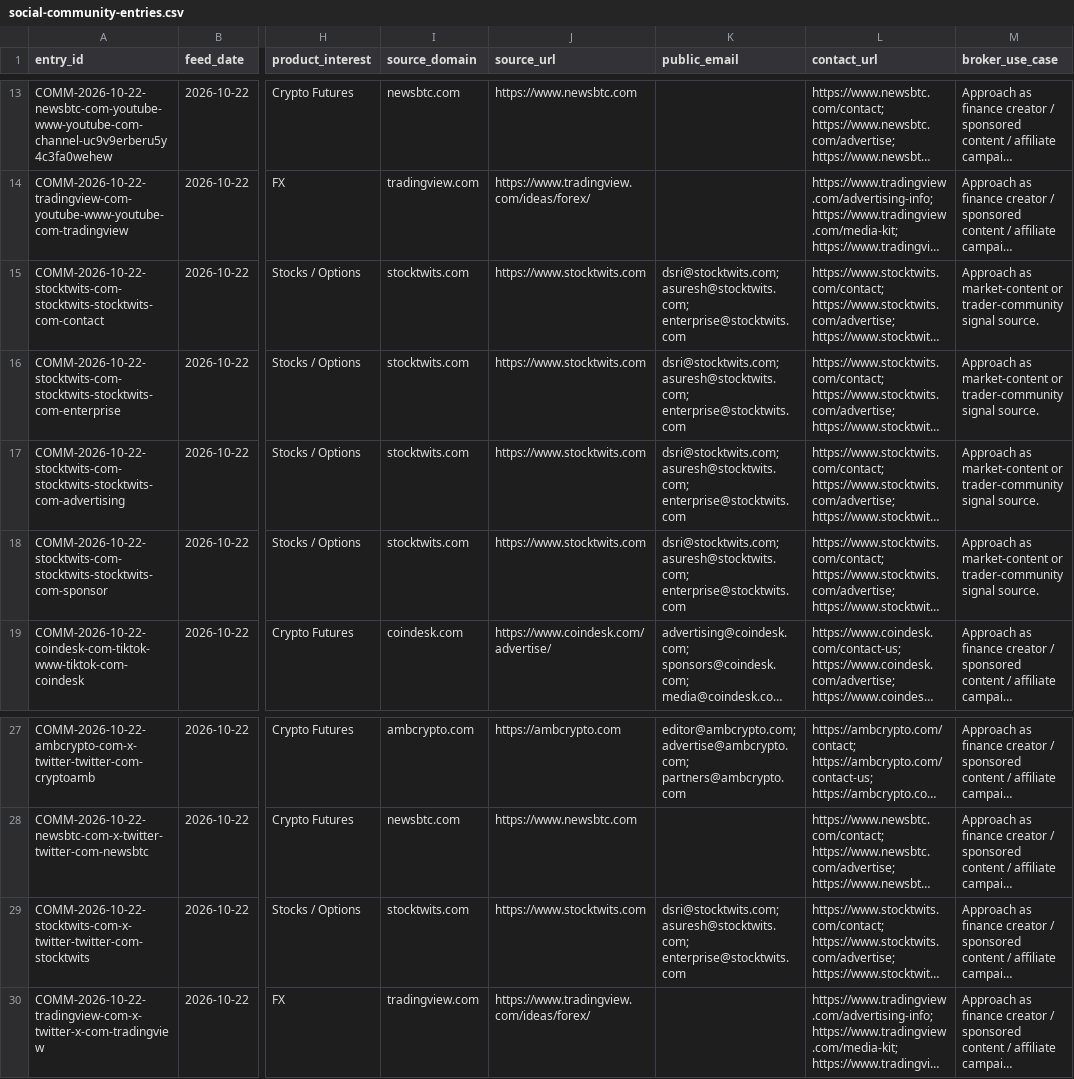
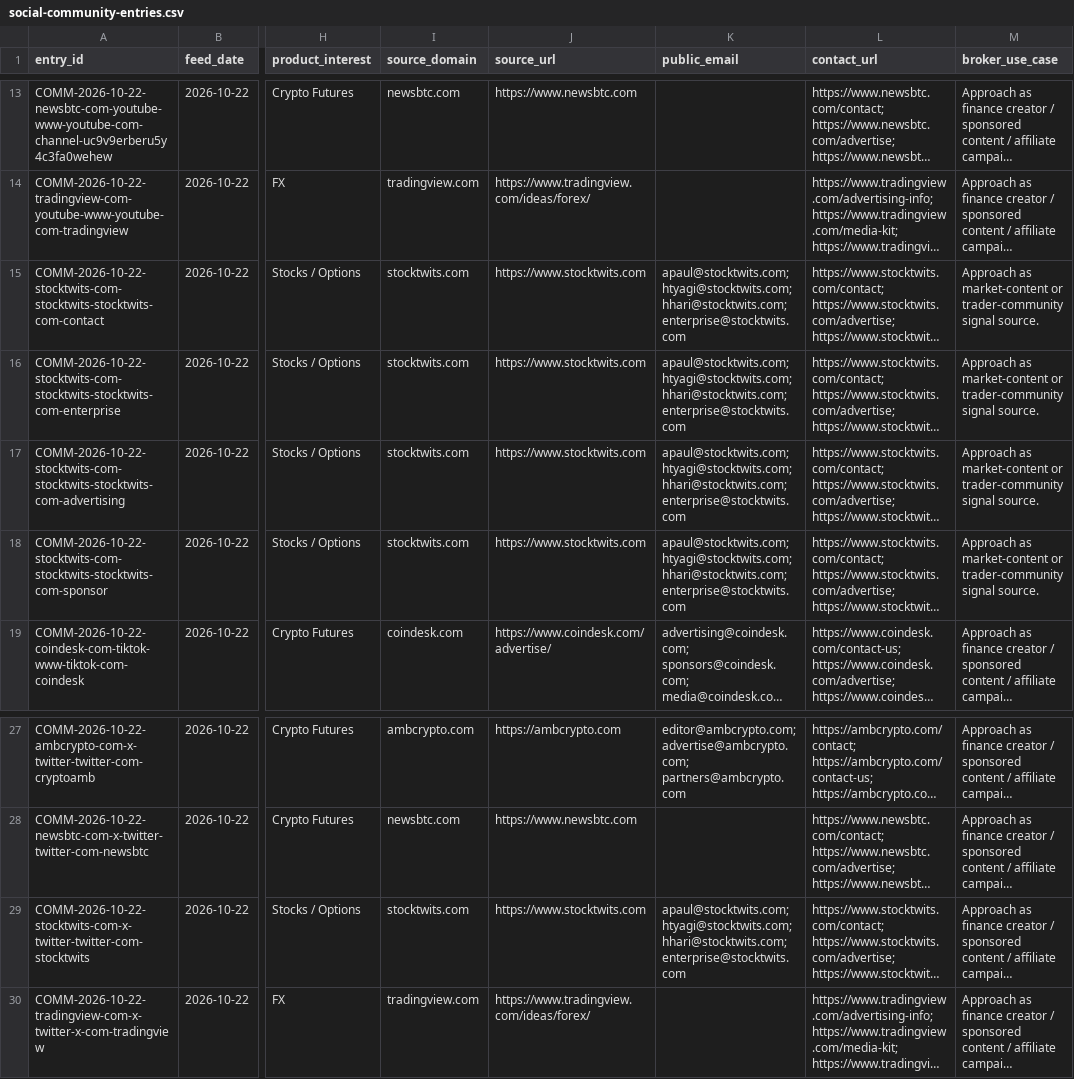
Before and after one commit to songchen539-alt/daily-active-trader-leads, a CSV file: data/social-community-entries.csv, drawn as a sheet; only a part is shown, gaps mark what is left out; long unchanged cells end in …; the diff names each change by its address in the sheet, - before the commit and + after, or states it on an @@ line.

```diff
--- a/data/social-community-entries.csv
+++ b/data/social-community-entries.csv
-K15:K18 (public_email): dsri@stocktwits.com; asuresh@stocktwits.com; enterprise@stocktwits.com
+K15:K18 (public_email): apaul@stocktwits.com; htyagi@stocktwits.com; hhari@stocktwits.com; enterprise@stocktwits.com
-K29 (public_email): dsri@stocktwits.com; asuresh@stocktwits.com; enterprise@stocktwits.com
+K29 (public_email): apaul@stocktwits.com; htyagi@stocktwits.com; hhari@stocktwits.com; enterprise@stocktwits.com
```
Also changed, not shown: data/client-opportunities.csv, data/contactable-prospects.csv, 10 other files.
